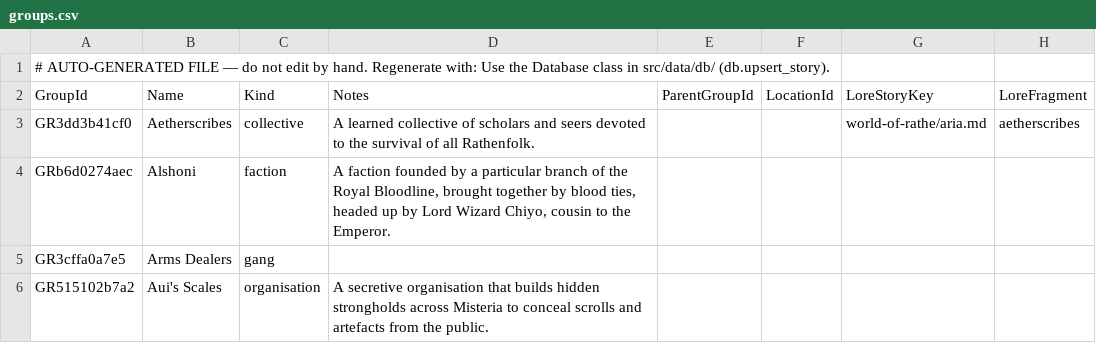
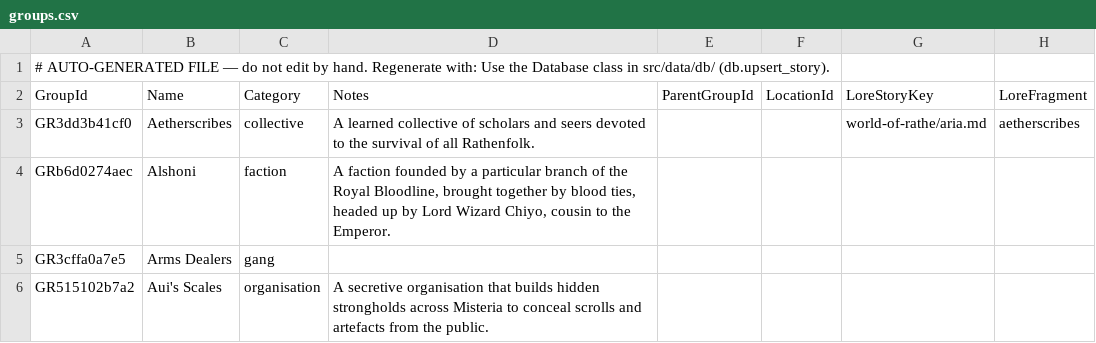
Before and after one commit to nathaneastwood/fablore, a CSV file: src/data/csv/groups.csv, drawn as a sheet; only a part is shown.

Commit message:
refactor(data): kind means one thing again (migration 20)
`kind` was carrying four unrelated jobs, and migration 19 made it worse by moving
the character sense onto the word. Two of the four collided inside one function:
`_show_alternate_name_changes` had `for name, kind in ...` sitting directly under
the kind diff, and the two `kind`s were different facts.

The character sense keeps the word — it is the intrinsic one, and the whole point
of 19 was to name it properly. The other three move:

  groups.kind             -> groups.category        (schema + CSV header)
  character_epithets.kind -> character_epithets.label (schema + CSV header)
  FoodDrinkEntry.kind     -> FoodDrinkEntry.form    (Python only; the column on
                             disk has always been `type`, so nothing to migrate)

Migration 20 is two `ALTER TABLE ... RENAME COLUMN` guarded by a `PRAGMA
table_info` check, the same shape 19 used for `species_id`: a no-op against a
from-scratch build, whose _V1_DDL already carries the new names, and a rename in
place against an upgrading v19. Neither table is dropped or recreated, so unlike
19 there is no foreign-key toggle to get wrong.

The historical migration blocks still say `npcs`, `npc_species` and `species`,
and still must. A historical statement and a stale one look identical to
search-and-replace, and rewriting one changes what an upgrading database builds —
which cost a whole from-scratch rebuild to discover last time. Only _V1_DDL was
edited, by exact text.

Verified: from-scratch reaches version 20 with 48 tables and a clean
foreign_key_check; a v19 database built from the previous commit upgrades in
place with all 71 category rows and 44 epithet rows intact; both CSVs changed by
exactly one line, the header, with row counts unmoved; `data-entry.py` prints
byte-identical output, still 200 · 2 · 198; `src/hints.json` does not move at
all. 1714 tests pass.

```diff
--- a/src/data/csv/groups.csv
+++ b/src/data/csv/groups.csv
@@ -1,3 +1,3 @@
 # AUTO-GENERATED FILE — do not edit by hand. Regenerate with: Use the Database class in src/data/db/ (db.upsert_story).
-GroupId|Name|Kind|Notes|ParentGroupId|LocationId|LoreStoryKey|LoreFragment
+GroupId|Name|Category|Notes|ParentGroupId|LocationId|LoreStoryKey|LoreFragment
 GR3dd3b41cf0|Aetherscribes|collective|A learned collective of scholars and seers devoted to the survival of all Rathenfolk.|||world-of-rathe/aria.md|aetherscribes
```
Also changed, not shown: src/data/csv/character-epithets.csv, 21 other files.
